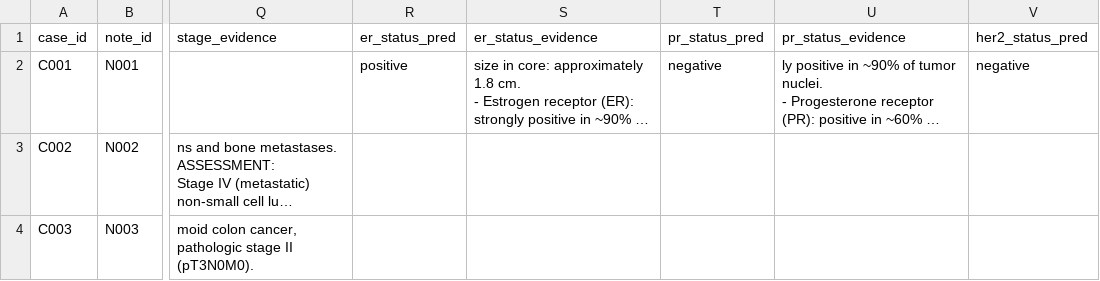
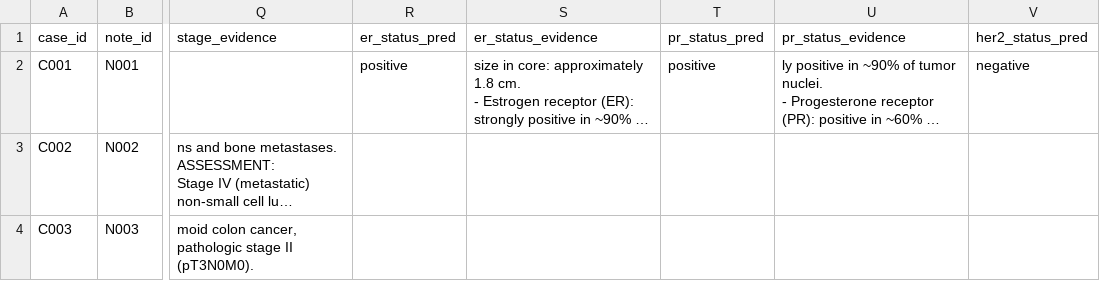
Before and after one commit to isaacn-ai/Oncology-Registry-Copilot-Openmed, a CSV file: data/processed/preabstract_with_evidence.csv, drawn as a sheet; only a part is shown, gaps mark what is left out; long unchanged cells end in …; the diff names each change by its address in the sheet, - before the commit and + after, or states it on an @@ line.

```diff
--- a/data/processed/preabstract_with_evidence.csv
+++ b/data/processed/preabstract_with_evidence.csv
-T2 (pr_status_pred): negative
+T2 (pr_status_pred): positive
```
Also changed, not shown: 4 other files.
